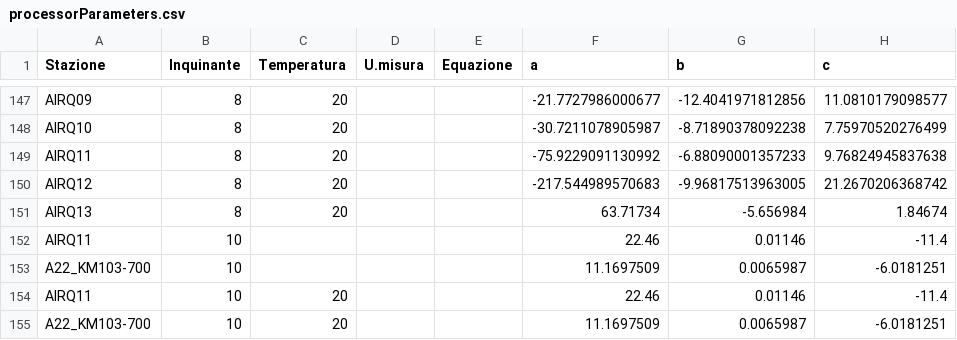
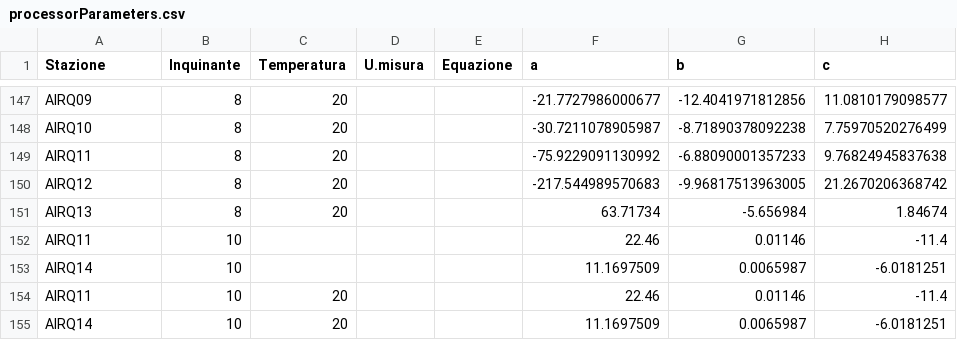
Before and after one commit to noi-techpark/opendatahub-elaborations, a CSV file: environment-a22-non-linear-calibration/src/processorParameters.csv, drawn as a sheet; only a part is shown, gaps mark what is left out; the diff names each change by its address in the sheet, - before the commit and + after, or states it on an @@ line.

Commit message:
fix(env-a22-nlc): fix parameter map

```diff
--- a/environment-a22-non-linear-calibration/src/processorParameters.csv
+++ b/environment-a22-non-linear-calibration/src/processorParameters.csv
-A153 (Stazione): A22_KM103-700
+A153 (Stazione): AIRQ14
-A155 (Stazione): A22_KM103-700
+A155 (Stazione): AIRQ14
```
